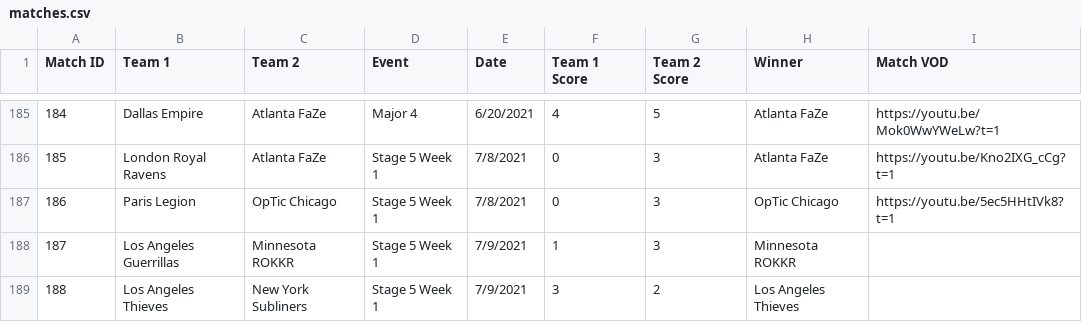
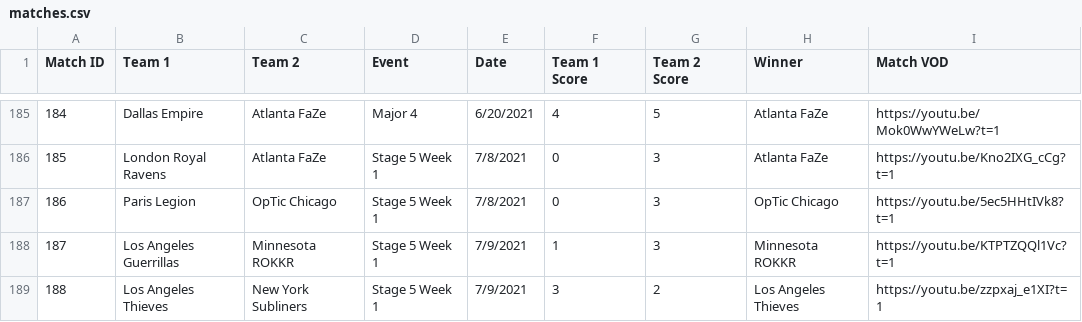
Before and after one commit to cford23/cod-stats-tool, a CSV file: data/matches.csv, drawn as a sheet; only a part is shown, gaps mark what is left out.

```diff
--- a/data/matches.csv
+++ b/data/matches.csv
@@ -187,3 +187,3 @@ Match ID,Team 1,Team 2,Event,Date,Team 1 Score,Team 2 Score,Winner,Match VOD
 186,Paris Legion,OpTic Chicago,Stage 5 Week 1,7/8/2021,0,3,OpTic Chicago,https://youtu.be/5ec5HHtIVk8?t=1
-187,Los Angeles Guerrillas,Minnesota ROKKR,Stage 5 Week 1,7/9/2021,1,3,Minnesota ROKKR
-188,Los Angeles Thieves,New York Subliners,Stage 5 Week 1,7/9/2021,3,2,Los Angeles Thieves
+187,Los Angeles Guerrillas,Minnesota ROKKR,Stage 5 Week 1,7/9/2021,1,3,Minnesota ROKKR,https://youtu.be/KTPTZQQl1Vc?t=1
+188,Los Angeles Thieves,New York Subliners,Stage 5 Week 1,7/9/2021,3,2,Los Angeles Thieves,https://youtu.be/zzpxaj_e1XI?t=1
```
Also changed, not shown: data/maps.csv.
